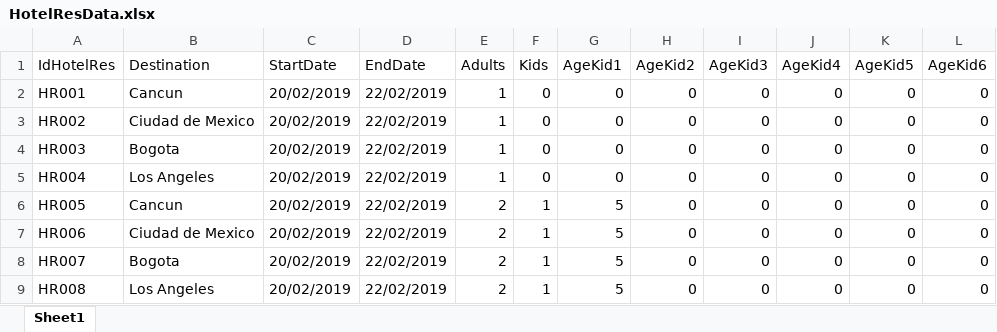
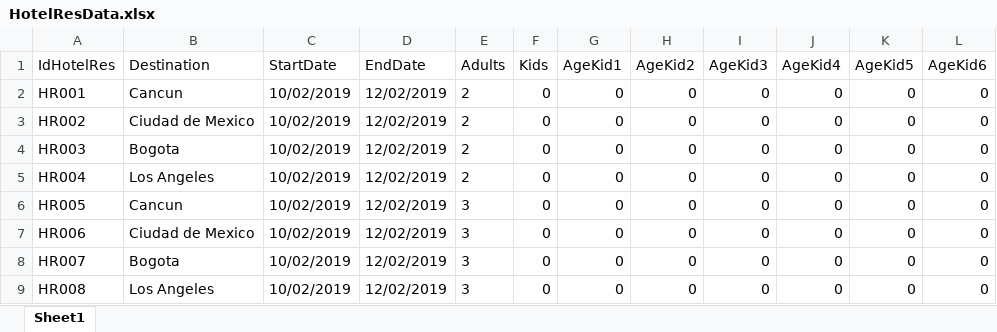
Before and after one commit to enriqu3l/reposelenium, an Excel workbook: testautomation/src/main/resources/SourceDataFiles/HotelResData.xlsx, sheet Sheet1, drawn as a sheet; values as stored, in another font and other column widths than the file's, no borders; the diff names each change by its address in the sheet, - before the commit and + after, or states it on an @@ line.

```diff
--- a/testautomation/src/main/resources/SourceDataFiles/HotelResData.xlsx (sheet Sheet1)
+++ b/testautomation/src/main/resources/SourceDataFiles/HotelResData.xlsx (sheet Sheet1)
-C2:C9 (StartDate): 20/02/2019
+C2:C9 (StartDate): 10/02/2019
-D2:D9 (EndDate): 22/02/2019
+D2:D9 (EndDate): 12/02/2019
-E2:E5 (Adults): 1
+E2:E5 (Adults): 2
-E6:E9 (Adults): 2
+E6:E9 (Adults): 3
-F6:F9 (Kids): 1
+F6:F9 (Kids): 0
-G6:G9 (AgeKid1): 5
+G6:G9 (AgeKid1): 0
```
Also changed, not shown: testautomation/target/classes/SourceDataFiles/HotelResData.xlsx, 11 other files.
